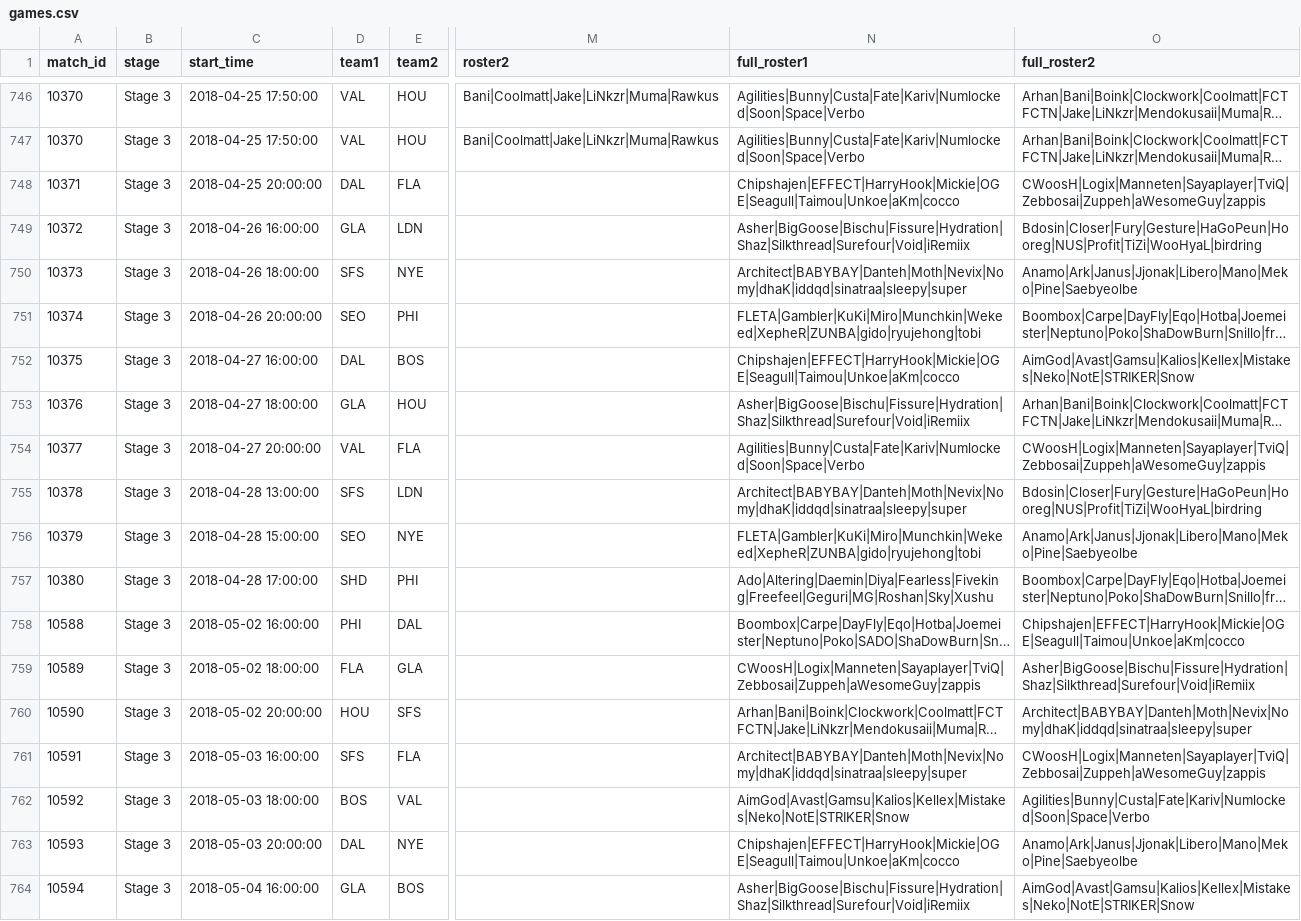
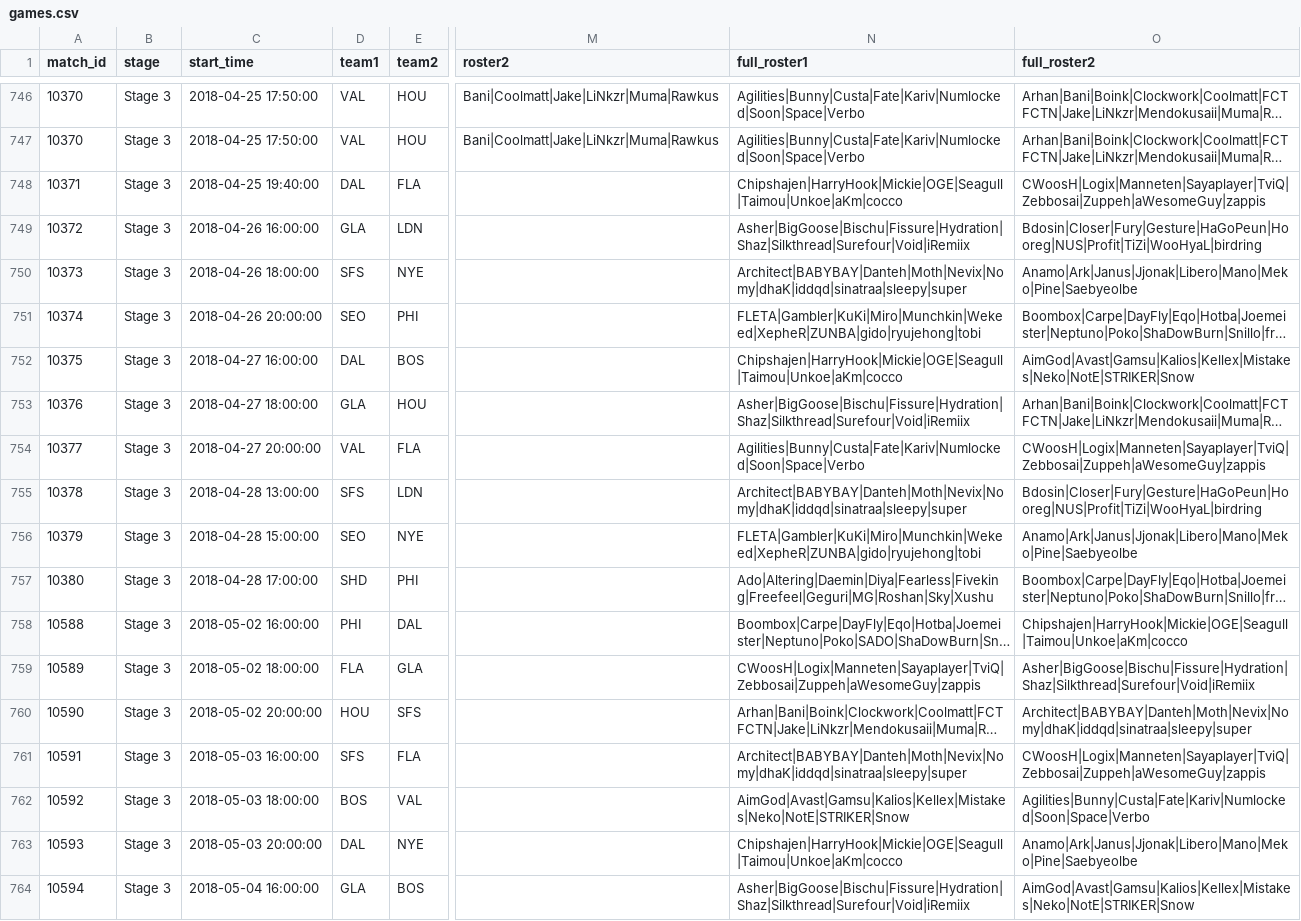
Before and after one commit to ClumsyLee/owl-sr, a CSV file: games.csv, drawn as a sheet; only a part is shown, gaps mark what is left out; long unchanged cells end in …; the diff names each change by its address in the sheet, - before the commit and + after, or states it on an @@ line.

Commit message:
Update data.

```diff
--- a/games.csv
+++ b/games.csv
-C748 (start_time): 2018-04-25 20:00:00
+C748 (start_time): 2018-04-25 19:40:00
-N748 (full_roster1): Chipshajen|EFFECT|HarryHook|Mickie|OGE|Seagull|Taimou|Unkoe|aKm|cocco
+N748 (full_roster1): Chipshajen|HarryHook|Mickie|OGE|Seagull|Taimou|Unkoe|aKm|cocco
-N752 (full_roster1): Chipshajen|EFFECT|HarryHook|Mickie|OGE|Seagull|Taimou|Unkoe|aKm|cocco
+N752 (full_roster1): Chipshajen|HarryHook|Mickie|OGE|Seagull|Taimou|Unkoe|aKm|cocco
-O758 (full_roster2): Chipshajen|EFFECT|HarryHook|Mickie|OGE|Seagull|Taimou|Unkoe|aKm|cocco
+O758 (full_roster2): Chipshajen|HarryHook|Mickie|OGE|Seagull|Taimou|Unkoe|aKm|cocco
-N763 (full_roster1): Chipshajen|EFFECT|HarryHook|Mickie|OGE|Seagull|Taimou|Unkoe|aKm|cocco
+N763 (full_roster1): Chipshajen|HarryHook|Mickie|OGE|Seagull|Taimou|Unkoe|aKm|cocco
```
Also changed, not shown: availabilities.csv, 7 other files.
